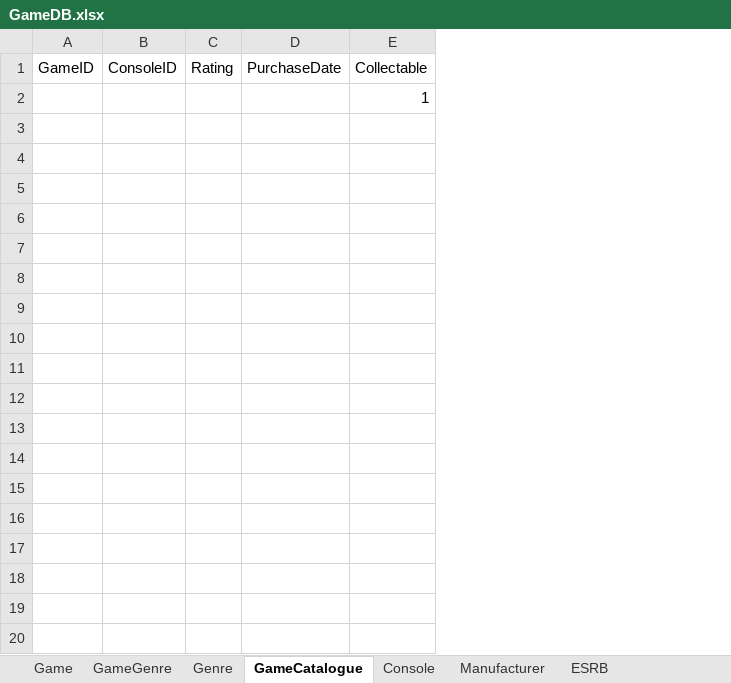
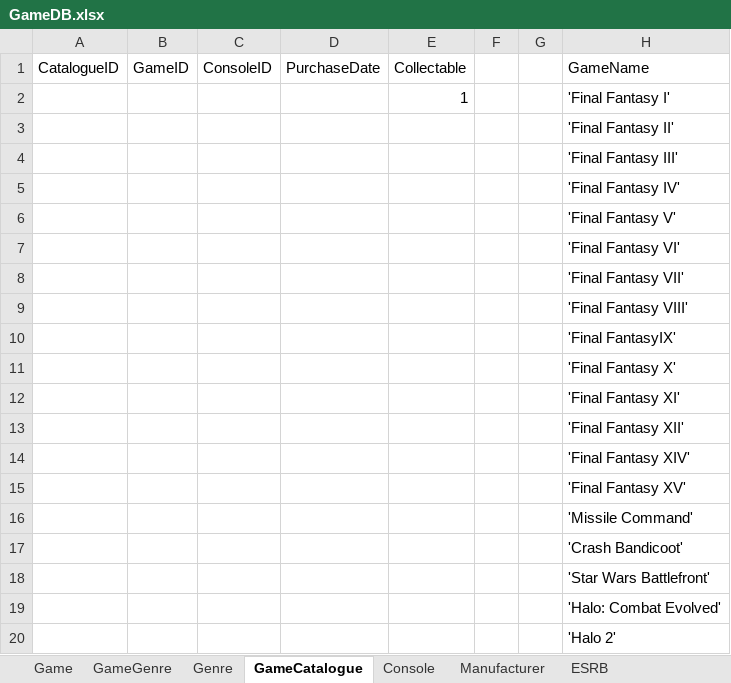
Before and after one commit to coleminer399/3550GroupAssignment1, an Excel workbook: GameDB.xlsx, sheet GameCatalogue, drawn as a sheet; only a part is shown; values as stored, in another font and other column widths than the file's, no borders; removed rows and columns are numbered as before the commit, all else as after; the diff covers the shown part only; the diff names each change by its address in the sheet, - before the commit and + after, or states it on an @@ line.

Commit message:
Working on catalogue table

```diff
--- a/GameDB.xlsx (sheet GameCatalogue)
+++ b/GameDB.xlsx (sheet GameCatalogue)
+column A (CatalogueID), empty
-column C (Rating), empty
+column F, empty
+column G, empty
+column H (GameName), row 2: 'Final Fantasy I'
+row 3:  |  |  |  |  |  |  | 'Final Fantasy II'
+row 4:  |  |  |  |  |  |  | 'Final Fantasy III'
+row 5:  |  |  |  |  |  |  | 'Final Fantasy IV'
+row 6:  |  |  |  |  |  |  | 'Final Fantasy V'
+row 7:  |  |  |  |  |  |  | 'Final Fantasy VI'
+row 8:  |  |  |  |  |  |  | 'Final Fantasy VII'
+row 9:  |  |  |  |  |  |  | 'Final Fantasy VIII'
+row 10:  |  |  |  |  |  |  | 'Final FantasyIX'
+row 11:  |  |  |  |  |  |  | 'Final Fantasy X'
+row 12:  |  |  |  |  |  |  | 'Final Fantasy XI'
+row 13:  |  |  |  |  |  |  | 'Final Fantasy XII'
+row 14:  |  |  |  |  |  |  | 'Final Fantasy XIV'
+row 15:  |  |  |  |  |  |  | 'Final Fantasy XV'
+row 16:  |  |  |  |  |  |  | 'Missile Command'
+row 17:  |  |  |  |  |  |  | 'Crash Bandicoot'
+row 18:  |  |  |  |  |  |  | 'Star Wars Battlefront'
+row 19:  |  |  |  |  |  |  | 'Halo: Combat Evolved'
+row 20:  |  |  |  |  |  |  | 'Halo 2'
```
Also changed, not shown: 31 added rows elsewhere in this sheet, 2 other files.
